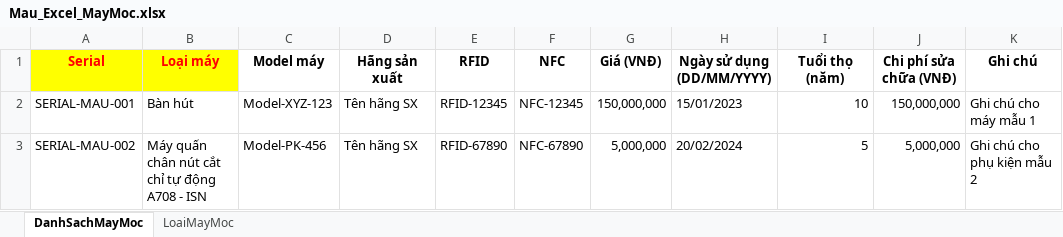
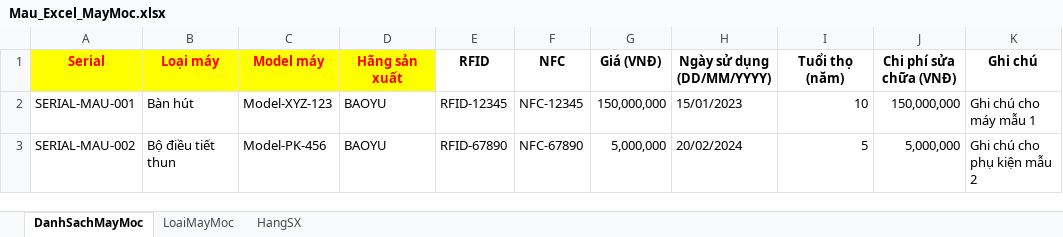
Before and after one commit to avataraand76/tpm, an Excel workbook: frontend/public/Mau_Excel_MayMoc.xlsx, sheet DanhSachMayMoc, drawn as a sheet; values as stored, in another font and other column widths than the file's, no borders; the diff names each change by its address in the sheet, - before the commit and + after, or states it on an @@ line.

```diff
--- a/frontend/public/Mau_Excel_MayMoc.xlsx (sheet DanhSachMayMoc)
+++ b/frontend/public/Mau_Excel_MayMoc.xlsx (sheet DanhSachMayMoc)
+sheet tab: HangSX
@@ C1:D1 fill: none → #FFFF00, text colour: black → #FF0000 @@
-D2:D3 (Hãng sản xuất): Tên hãng SX
+D2:D3 (Hãng sản xuất): BAOYU
-B3 (Loại máy): Máy quấn chân nút cắt chỉ tự động A708 - ISN
+B3 (Loại máy): Bộ điều tiết thun
```
Also changed, not shown: sheet LoaiMayMoc, 10 other files.
